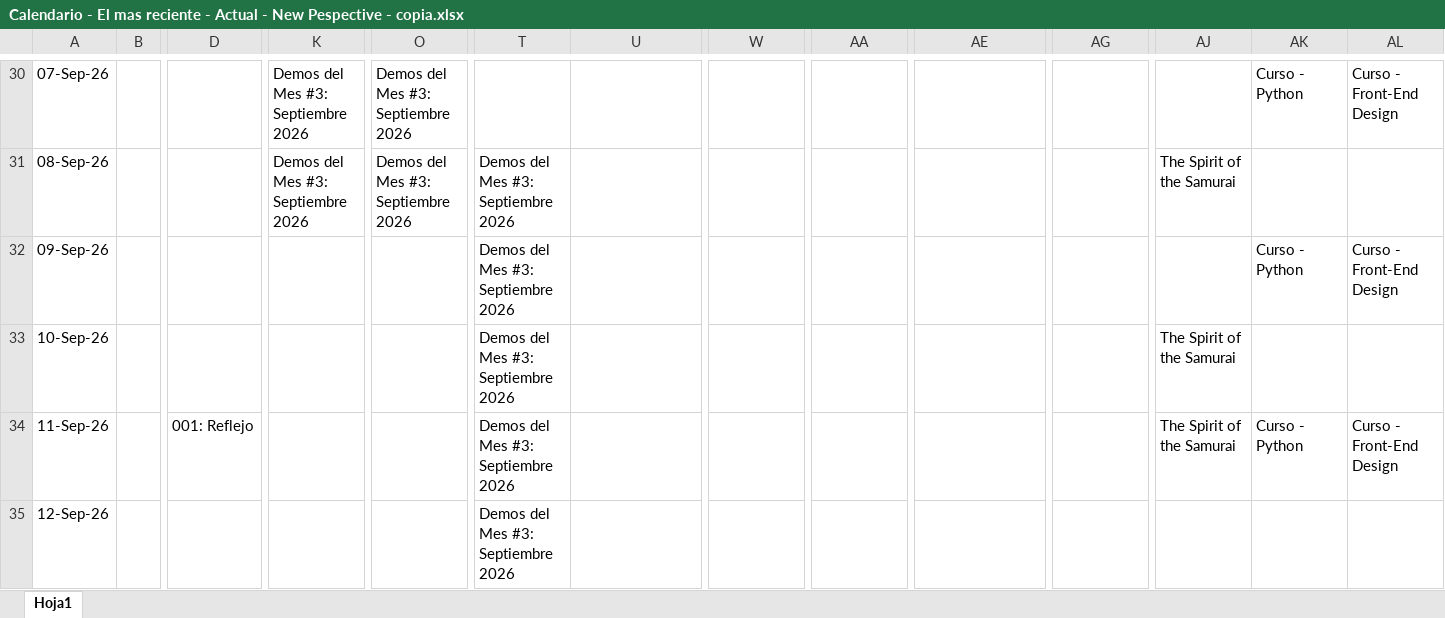
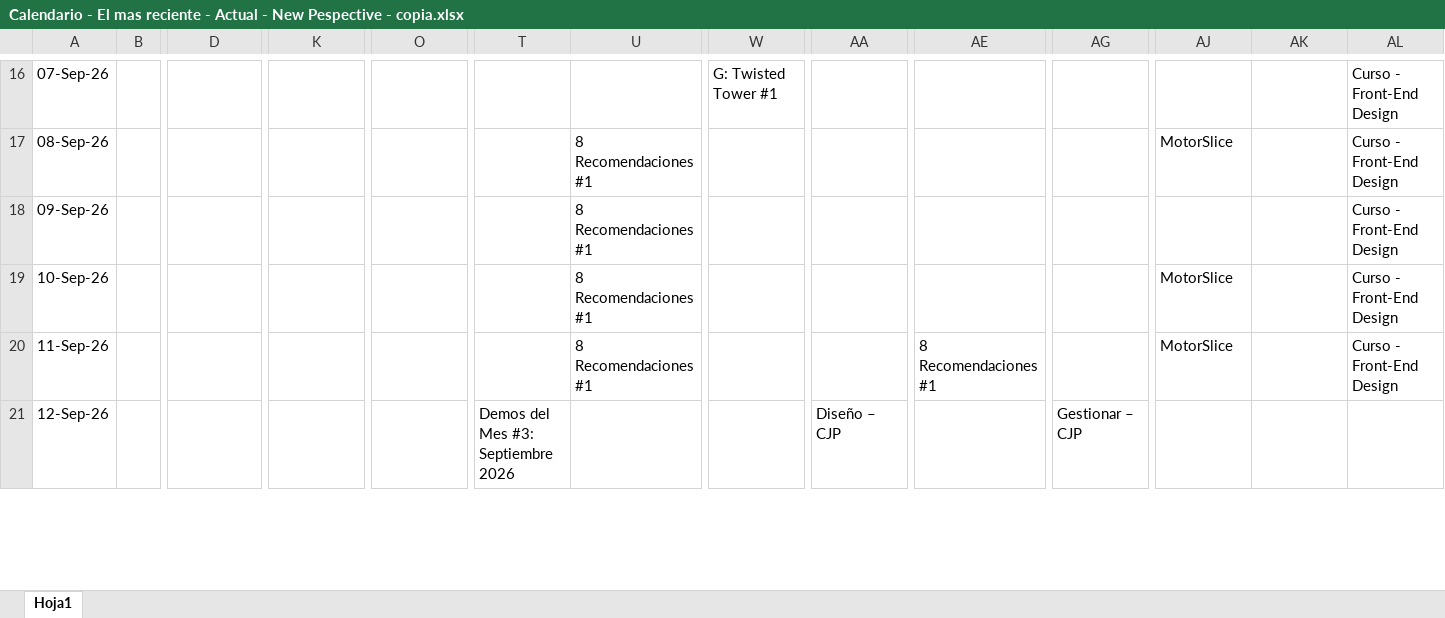
Before and after one commit to blacktenchu0/drivers-and-libs, an Excel workbook: Calendario - El mas reciente - Actual - New Pespective - copia.xlsx, sheet Hoja1, drawn as a sheet; only a part is shown, gaps mark what is left out; values as stored, in another font and other column widths than the file's, no cell formats; addresses are those after the commit; the diff covers the shown part only; the diff names each change by its address in the sheet, - before the commit and + after, or states it on an @@ line.

```diff
--- a/Calendario - El mas reciente - Actual - New Pespective - copia.xlsx (sheet Hoja1)
+++ b/Calendario - El mas reciente - Actual - New Pespective - copia.xlsx (sheet Hoja1)
-K16:K17: Demos del Mes #3: Septiembre 2026
+K16:K17: (empty)
-O16:O17: Demos del Mes #3: Septiembre 2026
+O16:O17: (empty)
-W16: (empty)
+W16: G: Twisted Tower #1
-AK16: Curso - Python
+AK16: (empty)
-T17:T20: Demos del Mes #3: Septiembre 2026
+T17:T20: (empty)
-U17:U20: (empty)
+U17:U20: 8 Recomendaciones #1
-AJ17: The Spirit of the Samurai
+AJ17: MotorSlice
-AL17: (empty)
+AL17: Curso - Front-End Design
-AK18: Curso - Python
+AK18: (empty)
-AJ19:AJ20: The Spirit of the Samurai
+AJ19:AJ20: MotorSlice
-AL19: (empty)
+AL19: Curso - Front-End Design
-D20: 001: Reflejo
+D20: (empty)
-AE20: (empty)
+AE20: 8 Recomendaciones #1
-AK20: Curso - Python
+AK20: (empty)
-AA21: (empty)
+AA21: Diseño – CJP
-AG21: (empty)
+AG21: Gestionar – CJP
```
Also changed, not shown: 14 removed rows, 482 edited cells and merged cells elsewhere in this sheet, cell formats.
